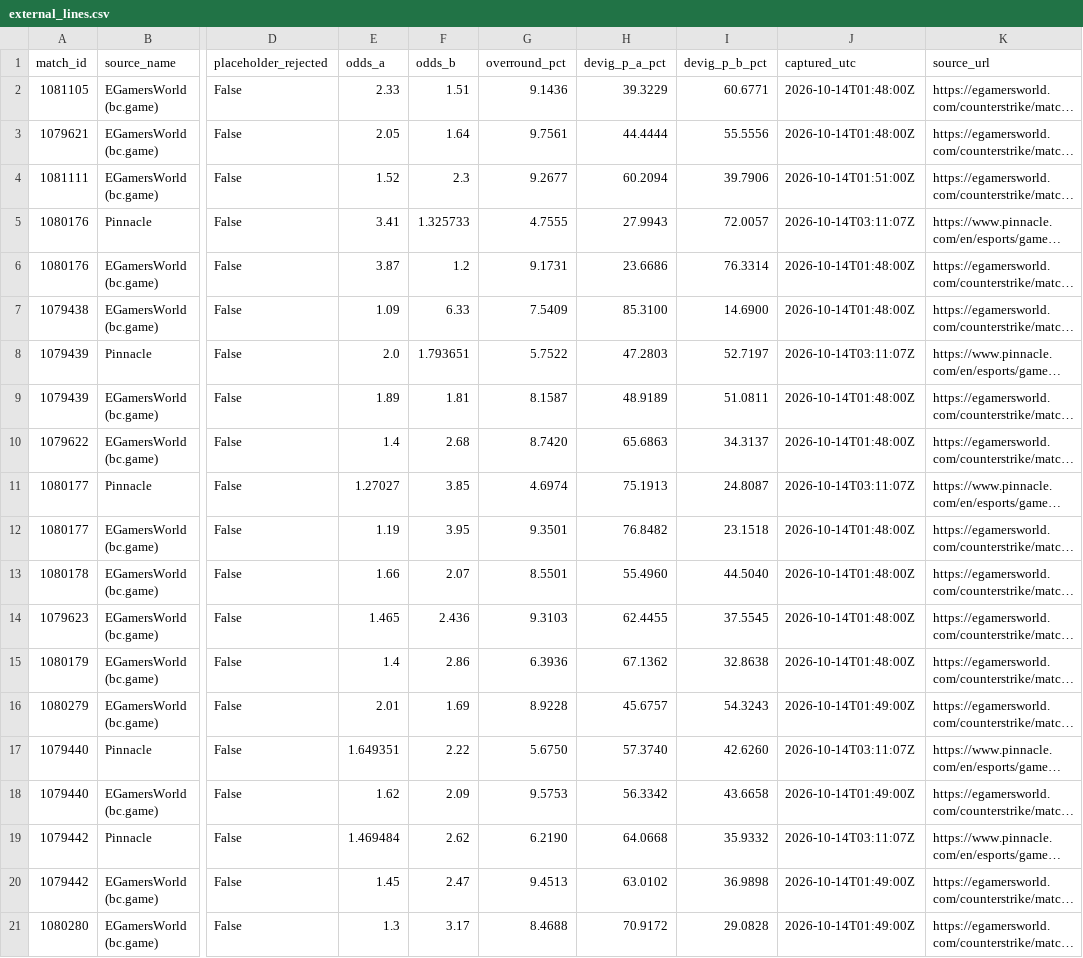
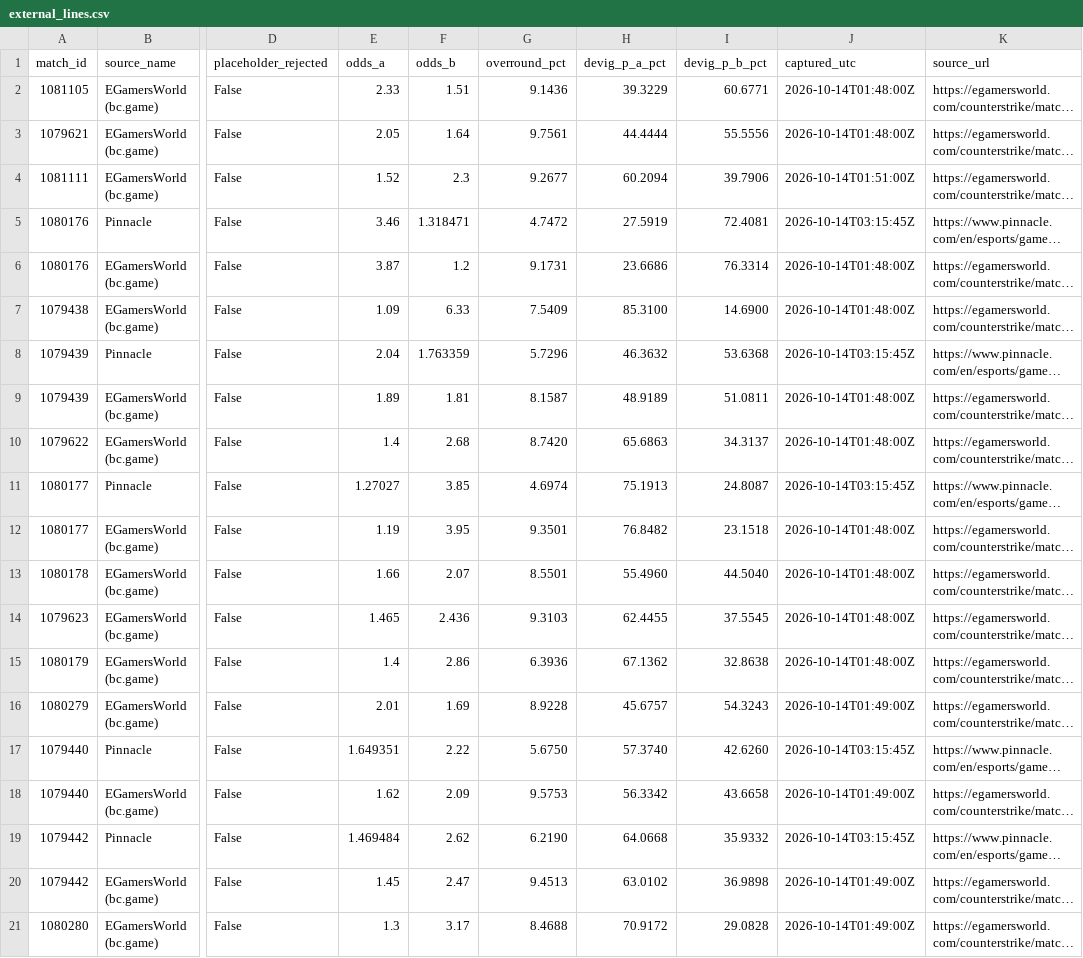
Before and after one commit to buffedlizard55-lab/MaltaProj1, a CSV file: executive/data/external_lines.csv, drawn as a sheet; only a part is shown, gaps mark what is left out; long unchanged cells end in …; the diff names each change by its address in the sheet, - before the commit and + after, or states it on an @@ line.

```diff
--- a/executive/data/external_lines.csv
+++ b/executive/data/external_lines.csv
-E5 (odds_a): 3.41
+E5 (odds_a): 3.46
-F5 (odds_b): 1.325733
+F5 (odds_b): 1.318471
-G5 (overround_pct): 4.7555
+G5 (overround_pct): 4.7472
-H5 (devig_p_a_pct): 27.9943
+H5 (devig_p_a_pct): 27.5919
-I5 (devig_p_b_pct): 72.0057
+I5 (devig_p_b_pct): 72.4081
-J5 (captured_utc): 2026-10-14T03:11:07Z
+J5 (captured_utc): 2026-10-14T03:15:45Z
-E8 (odds_a): 2.0
+E8 (odds_a): 2.04
-F8 (odds_b): 1.793651
+F8 (odds_b): 1.763359
-G8 (overround_pct): 5.7522
+G8 (overround_pct): 5.7296
-H8 (devig_p_a_pct): 47.2803
+H8 (devig_p_a_pct): 46.3632
-I8 (devig_p_b_pct): 52.7197
+I8 (devig_p_b_pct): 53.6368
-J8 (captured_utc): 2026-10-14T03:11:07Z
+J8 (captured_utc): 2026-10-14T03:15:45Z
-J11 (captured_utc): 2026-10-14T03:11:07Z
+J11 (captured_utc): 2026-10-14T03:15:45Z
-J17 (captured_utc): 2026-10-14T03:11:07Z
+J17 (captured_utc): 2026-10-14T03:15:45Z
-J19 (captured_utc): 2026-10-14T03:11:07Z
+J19 (captured_utc): 2026-10-14T03:15:45Z
```
Also changed, not shown: executive/data/analysis.csv, executive/data/flags.csv, 21 other files.
